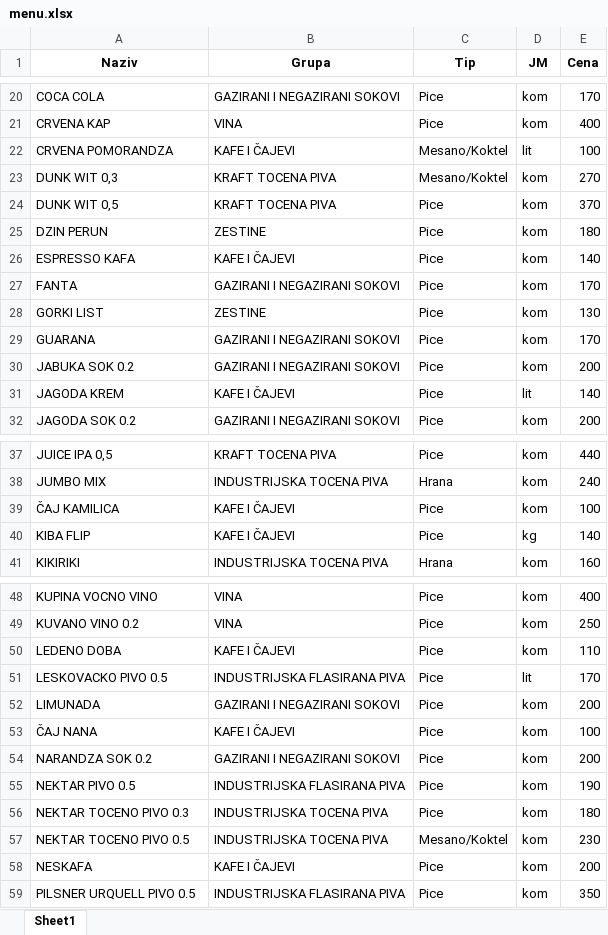
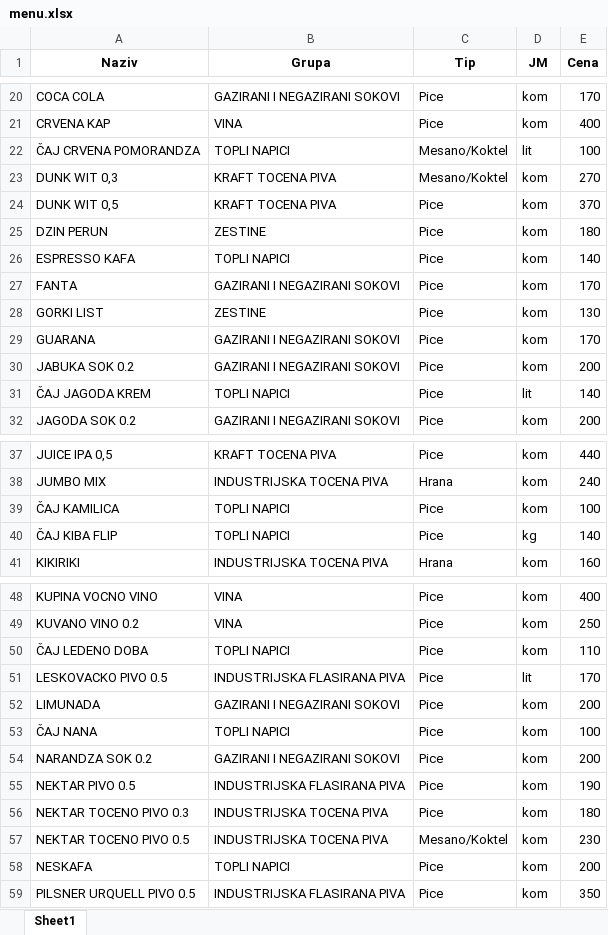
Before and after one commit to NikolaKojic997/teatar-beer-bar, an Excel workbook: public/menu.xlsx, sheet Sheet1, drawn as a sheet; only a part is shown, gaps mark what is left out; values as stored, in another font and other column widths than the file's, no borders; the diff covers the shown part only; the diff names each change by its address in the sheet, - before the commit and + after, or states it on an @@ line.

Commit message:
promenjen naziv kategorije, dodata rec caj ispred

```diff
--- a/public/menu.xlsx (sheet Sheet1)
+++ b/public/menu.xlsx (sheet Sheet1)
-A22 (Naziv): CRVENA POMORANDZA
+A22 (Naziv): ČAJ CRVENA POMORANDZA
-B22 (Grupa): KAFE I ČAJEVI
+B22 (Grupa): TOPLI NAPICI
-B26 (Grupa): KAFE I ČAJEVI
+B26 (Grupa): TOPLI NAPICI
-A31 (Naziv): JAGODA KREM
+A31 (Naziv): ČAJ JAGODA KREM
-B31 (Grupa): KAFE I ČAJEVI
+B31 (Grupa): TOPLI NAPICI
-B39:B40 (Grupa): KAFE I ČAJEVI
+B39:B40 (Grupa): TOPLI NAPICI
-A40 (Naziv): KIBA FLIP
+A40 (Naziv): ČAJ KIBA FLIP
-A50 (Naziv): LEDENO DOBA
+A50 (Naziv): ČAJ LEDENO DOBA
-B50 (Grupa): KAFE I ČAJEVI
+B50 (Grupa): TOPLI NAPICI
-B53 (Grupa): KAFE I ČAJEVI
+B53 (Grupa): TOPLI NAPICI
-B58 (Grupa): KAFE I ČAJEVI
+B58 (Grupa): TOPLI NAPICI
```
Also changed, not shown: 8 edited cells elsewhere in this sheet, 3 other files.
